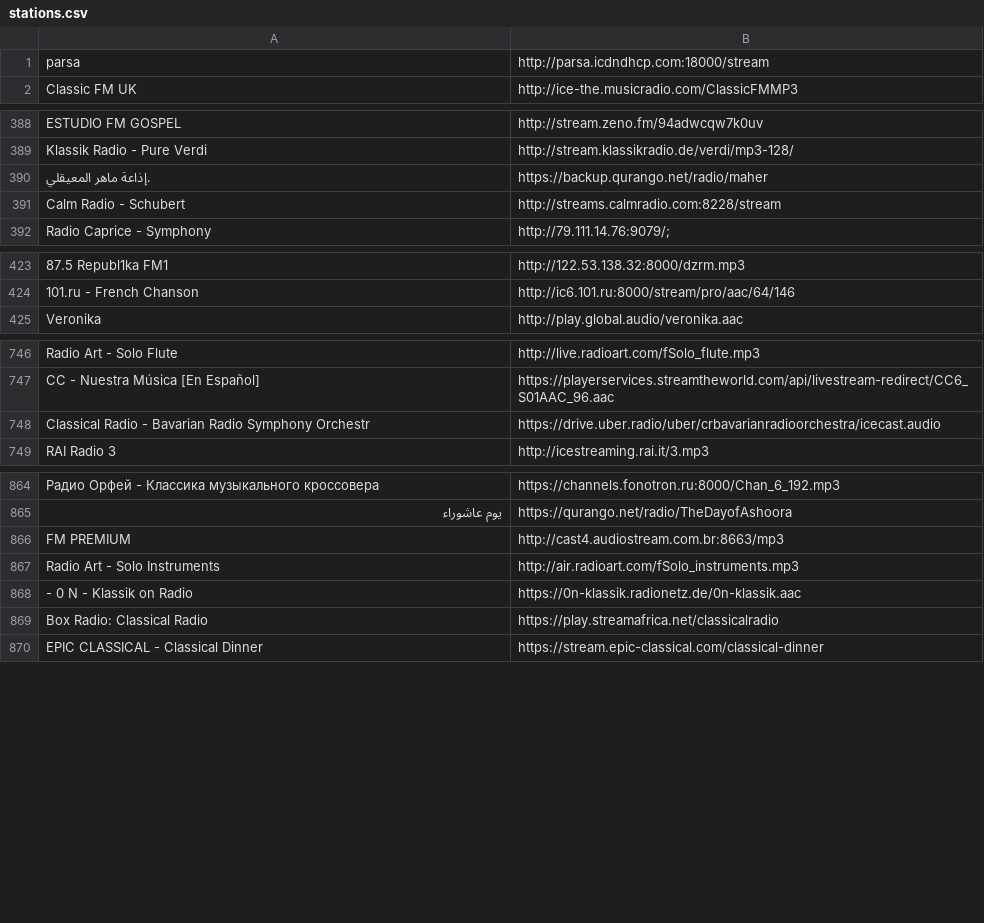
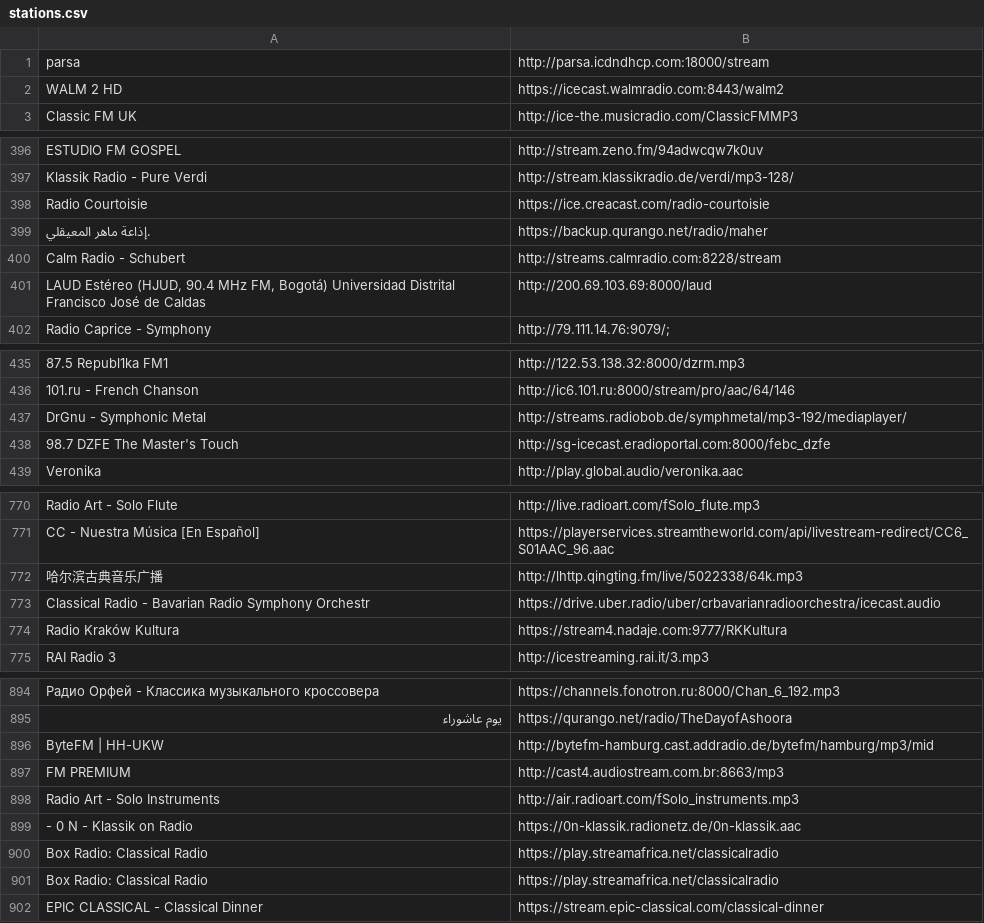
Before and after one commit to contrun/infra, a CSV file: home/dot_config/pyradio/stations.csv, drawn as a sheet; only a part is shown, gaps mark what is left out; the diff covers the shown part only; the diff names each change by its address in the sheet, - before the commit and + after, or states it on an @@ line.

Commit message:
fixup! home: update pyradio stations

```diff
--- a/home/dot_config/pyradio/stations.csv
+++ b/home/dot_config/pyradio/stations.csv
+row 2: WALM 2 HD | https://icecast.walmradio.com:8443/walm2
+row 398: Radio Courtoisie | https://ice.creacast.com/radio-courtoisie
+row 401: LAUD Estéreo (HJUD, 90.4 MHz FM, Bogotá) Universidad Distrital Francisco José de Caldas | http://200.69.103.69:8000/laud
+row 437: DrGnu - Symphonic Metal | http://streams.radiobob.de/symphmetal/mp3-192/mediaplayer/
+row 438: 98.7 DZFE The Master's Touch | http://sg-icecast.eradioportal.com:8000/febc_dzfe
+row 772: 哈尔滨古典音乐广播 | http://lhttp.qingting.fm/live/5022338/64k.mp3
+row 774: Radio Kraków Kultura | https://stream4.nadaje.com:9777/RKKultura
+row 896: ByteFM | HH-UKW | http://bytefm-hamburg.cast.addradio.de/bytefm/hamburg/mp3/mid
+row 901: Box Radio: Classical Radio | https://play.streamafrica.net/classicalradio
```
Also changed, not shown: 59 added rows elsewhere in this file, 1 other file.
